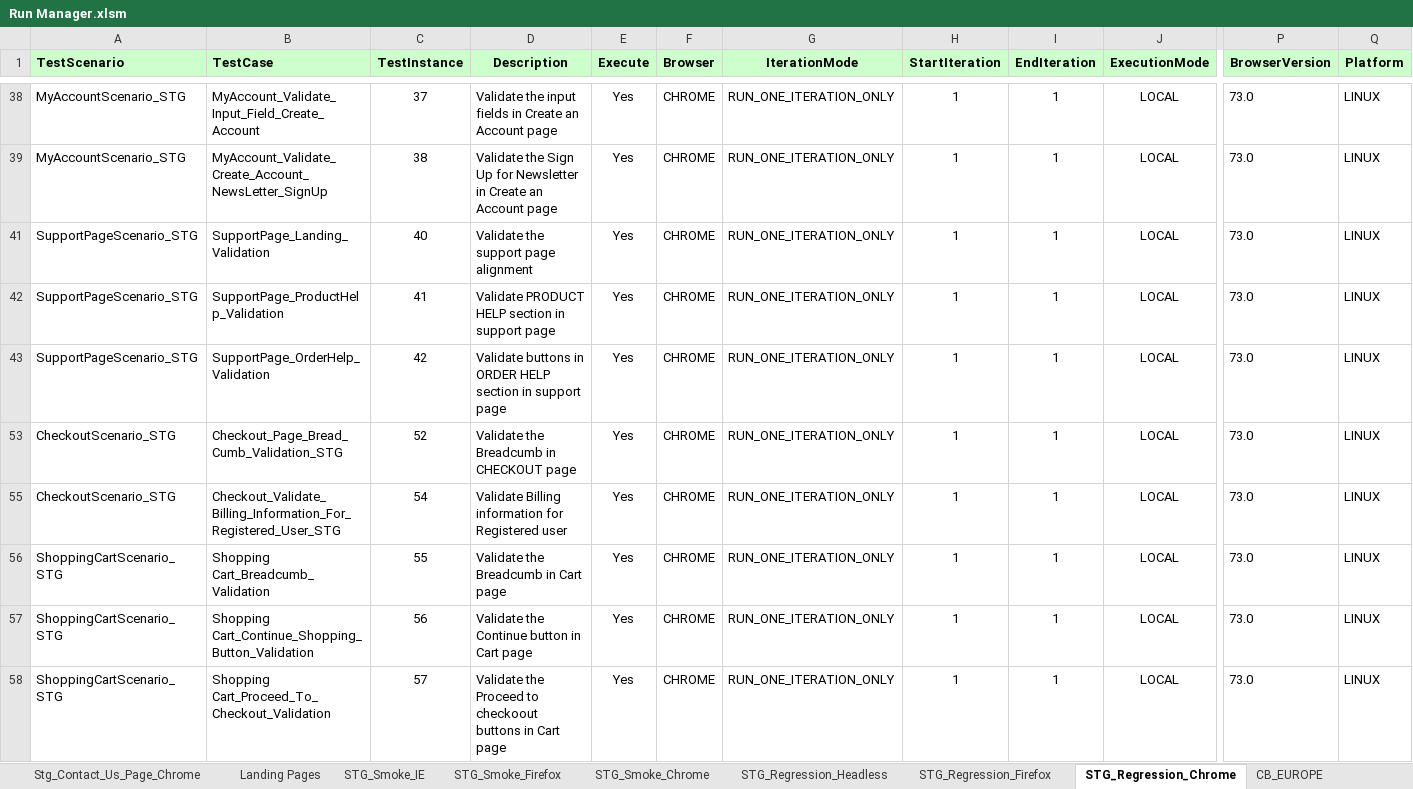
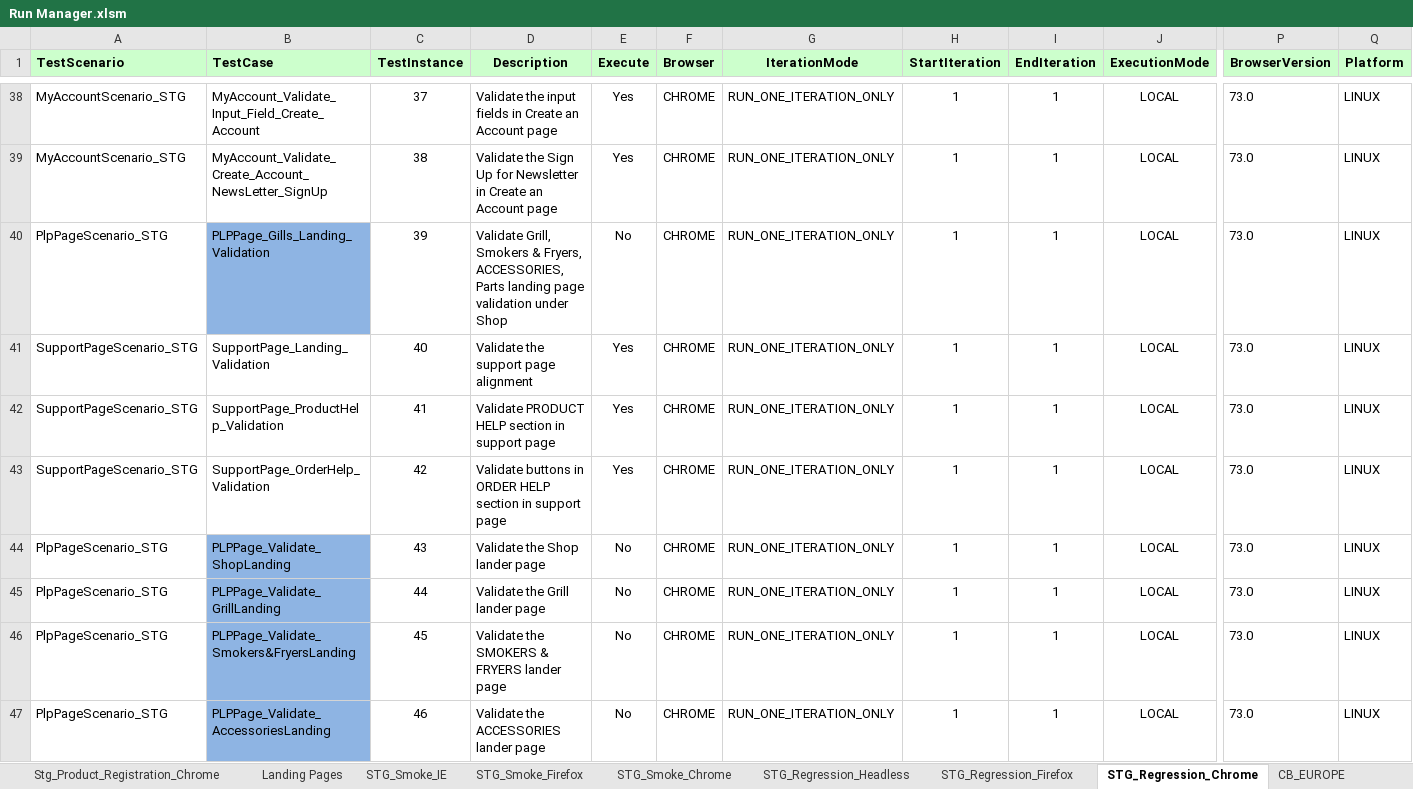
Before and after one commit to Rmidathala/QA-CB-23Aug2019, an Excel workbook: CharBroil_Git/Run Manager.xlsm, sheet STG_Regression_Chrome, drawn as a sheet; only a part is shown, gaps mark what is left out; the shorter side is filled out with more unchanged rows; values as stored, in another font and other column widths than the file's, no borders; rows hold the shown columns only; the diff covers the shown part only; the diff names each change by its address in the sheet, - before the commit and + after, or states it on an @@ line.

```diff
--- a/CharBroil_Git/Run Manager.xlsm (sheet STG_Regression_Chrome)
+++ b/CharBroil_Git/Run Manager.xlsm (sheet STG_Regression_Chrome)
+sheet tab: Stg_Product_Registration_Chrome
@@ row 40 unhidden: PlpPageScenario_STG | PLPPage_Gills_Landing_Validation | 39 | Validate Grill, Smokers & Fryers, ACCESSORIES, Parts landing page validation under Shop | No | CHROME | RUN_ONE_ITERATION_ONLY | 1 | 1 | LOCAL | 73.0 | LINUX @@
@@ row 44 unhidden: PlpPageScenario_STG | PLPPage_Validate_ShopLanding | 43 | Validate the Shop lander page | No | CHROME | RUN_ONE_ITERATION_ONLY | 1 | 1 | LOCAL | 73.0 | LINUX @@
@@ row 45 unhidden: PlpPageScenario_STG | PLPPage_Validate_GrillLanding | 44 | Validate the Grill lander page | No | CHROME | RUN_ONE_ITERATION_ONLY | 1 | 1 | LOCAL | 73.0 | LINUX @@
@@ row 46 unhidden: PlpPageScenario_STG | PLPPage_Validate_Smokers&FryersLanding | 45 | Validate the SMOKERS & FRYERS lander page | No | CHROME | RUN_ONE_ITERATION_ONLY | 1 | 1 | LOCAL | 73.0 | LINUX @@
@@ row 47 unhidden: PlpPageScenario_STG | PLPPage_Validate_AccessoriesLanding | 46 | Validate the ACCESSORIES lander page | No | CHROME | RUN_ONE_ITERATION_ONLY | 1 | 1 | LOCAL | 73.0 | LINUX @@
```
Also changed, not shown: 1 added row, 16 hidden or unhidden rows and 1 edited cell elsewhere in this sheet, 6 other files.
